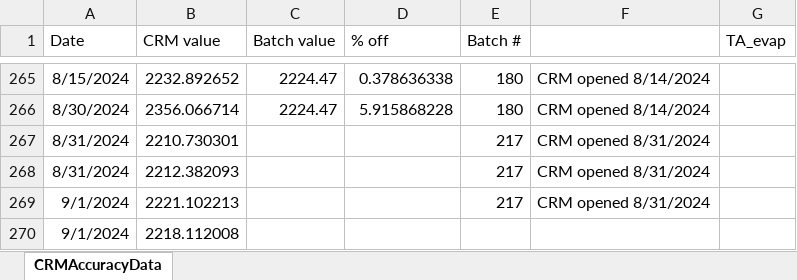
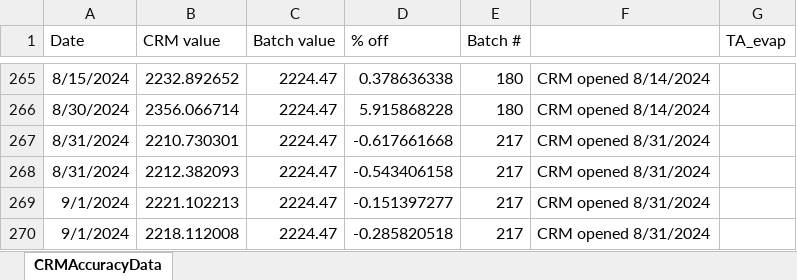
Before and after one commit to SilbigerLab/Titrator, an Excel workbook: Data/CRMAccuracyData.xlsx, sheet CRMAccuracyData, drawn as a sheet; only a part is shown, gaps mark what is left out; values as stored, in another font and other column widths than the file's, no borders; the diff names each change by its address in the sheet, - before the commit and + after, or states it on an @@ line.

Commit message:
update data

```diff
--- a/Data/CRMAccuracyData.xlsx (sheet CRMAccuracyData)
+++ b/Data/CRMAccuracyData.xlsx (sheet CRMAccuracyData)
-C267:C270 (Batch value): (empty)
+C267:C270 (Batch value): 2224.47
-D267 (% off): (empty)
+D267 (% off): -0.617661668
-D268 (% off): (empty)
+D268 (% off): -0.543406158
-D269 (% off): (empty)
+D269 (% off): -0.151397277
-D270 (% off): (empty)
+D270 (% off): -0.285820518
-E270 (Batch #): (empty)
+E270 (Batch #): 217
-F270: (empty)
+F270: CRM opened 8/31/2024
```
